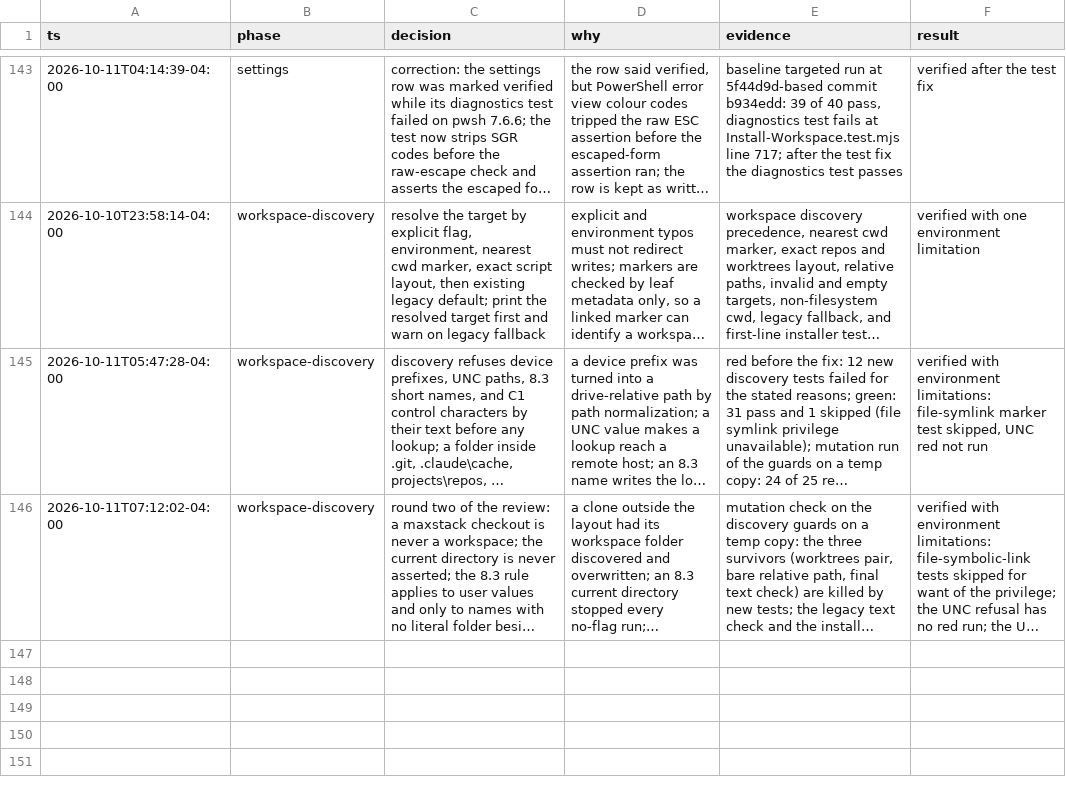
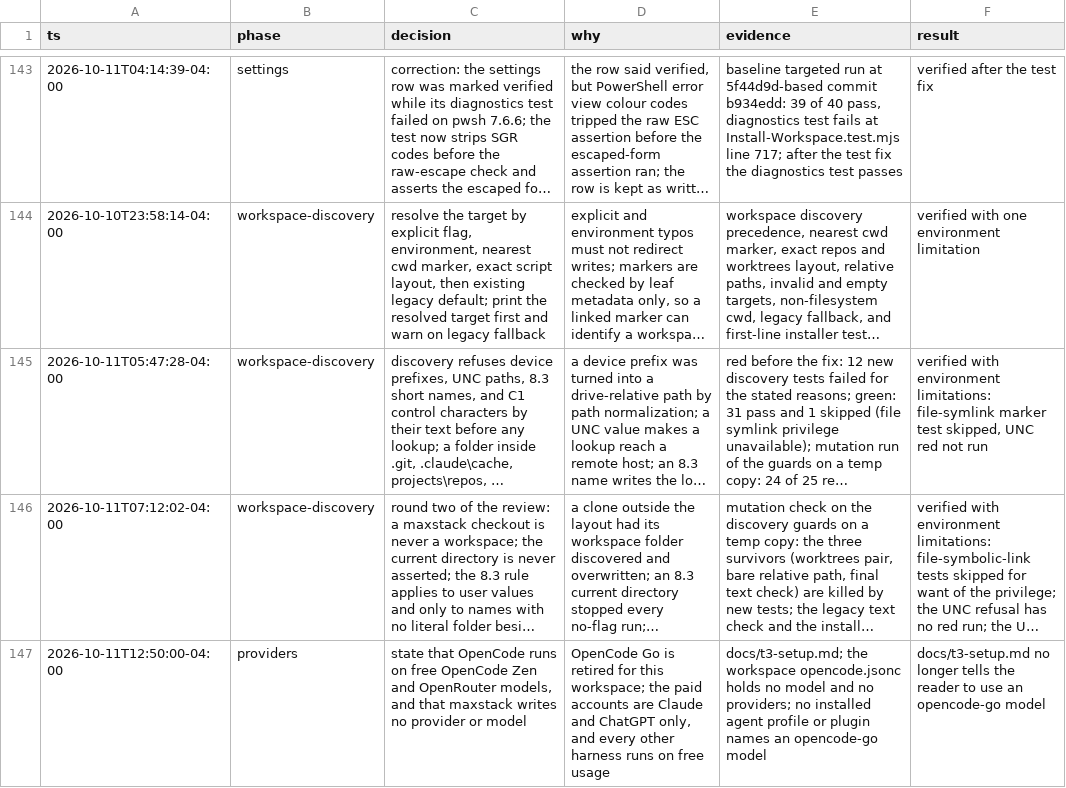
Before and after one commit to simpsonm09-org/simpsonm09-maxstack, a TSV file: docs/decisions.tsv, drawn as a sheet; only a part is shown, gaps mark what is left out; long unchanged cells end in …; the diff names each change by its address in the sheet, - before the commit and + after, or states it on an @@ line.

```diff
--- a/docs/decisions.tsv
+++ b/docs/decisions.tsv
+row 147: 2026-10-11T12:50:00-04:00 | providers | state that OpenCode runs on free OpenCode Zen and OpenRouter models, and that maxstack writes no provider or model | OpenCode Go is retired for this workspace; the paid accounts are Claude and ChatGPT only, and every other harness runs on free usage | docs/t3-setup.md; the workspace opencode.jsonc holds no model and no providers; no installed agent profile or plugin names an opencode-go model | docs/t3-setup.md no longer tells the reader to use an opencode-go model
```
Also changed, not shown: 1 other file.
